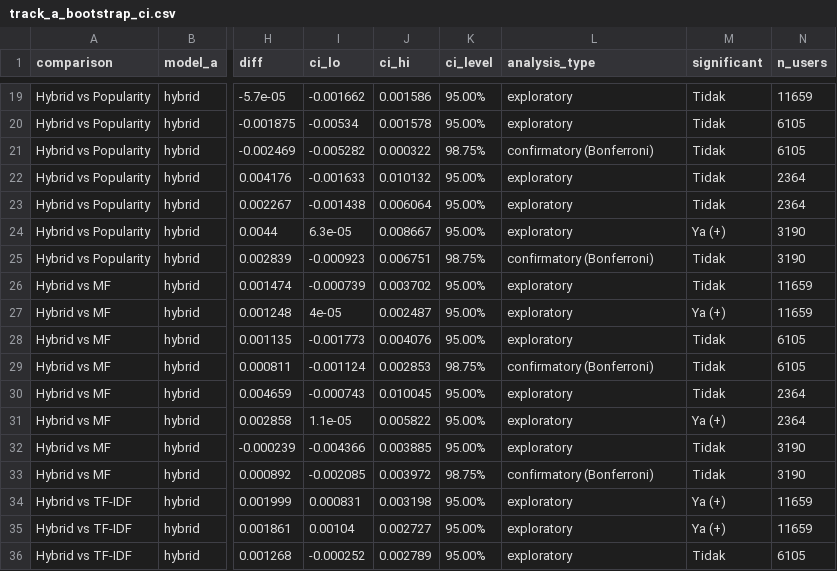
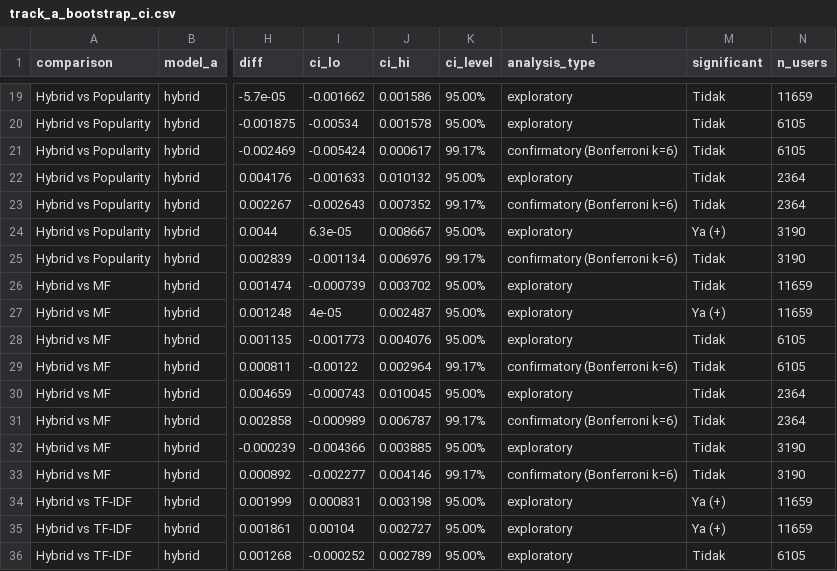
Before and after one commit to AnastasyaSiahaaan/Kelompok08-SisRek-26-27, a CSV file: results/track_a_bootstrap_ci.csv, drawn as a sheet; only a part is shown, gaps mark what is left out; the diff names each change by its address in the sheet, - before the commit and + after, or states it on an @@ line.

```diff
--- a/results/track_a_bootstrap_ci.csv
+++ b/results/track_a_bootstrap_ci.csv
-I21 (ci_lo): -0.005282
+I21 (ci_lo): -0.005424
-J21 (ci_hi): 0.000322
+J21 (ci_hi): 0.000617
-K21 (ci_level): 98.75%
+K21 (ci_level): 99.17%
-L21 (analysis_type): confirmatory (Bonferroni)
+L21 (analysis_type): confirmatory (Bonferroni k=6)
-I23 (ci_lo): -0.001438
+I23 (ci_lo): -0.002643
-J23 (ci_hi): 0.006064
+J23 (ci_hi): 0.007352
-K23 (ci_level): 95.00%
+K23 (ci_level): 99.17%
-L23 (analysis_type): exploratory
+L23 (analysis_type): confirmatory (Bonferroni k=6)
-I25 (ci_lo): -0.000923
+I25 (ci_lo): -0.001134
-J25 (ci_hi): 0.006751
+J25 (ci_hi): 0.006976
-K25 (ci_level): 98.75%
+K25 (ci_level): 99.17%
-L25 (analysis_type): confirmatory (Bonferroni)
+L25 (analysis_type): confirmatory (Bonferroni k=6)
-I29 (ci_lo): -0.001124
+I29 (ci_lo): -0.00122
-J29 (ci_hi): 0.002853
+J29 (ci_hi): 0.002964
-K29 (ci_level): 98.75%
+K29 (ci_level): 99.17%
-L29 (analysis_type): confirmatory (Bonferroni)
+L29 (analysis_type): confirmatory (Bonferroni k=6)
-I31 (ci_lo): 1.1e-05
+I31 (ci_lo): -0.000989
-J31 (ci_hi): 0.005822
+J31 (ci_hi): 0.006787
-K31 (ci_level): 95.00%
+K31 (ci_level): 99.17%
-L31 (analysis_type): exploratory
+L31 (analysis_type): confirmatory (Bonferroni k=6)
-M31 (significant): Ya (+)
+M31 (significant): Tidak
-I33 (ci_lo): -0.002085
+I33 (ci_lo): -0.002277
-J33 (ci_hi): 0.003972
+J33 (ci_hi): 0.004146
-K33 (ci_level): 98.75%
+K33 (ci_level): 99.17%
-L33 (analysis_type): confirmatory (Bonferroni)
+L33 (analysis_type): confirmatory (Bonferroni k=6)
```
Also changed, not shown: results/track_a_indep_ci.csv, results/track_a_overlap.csv, 5 other files.
